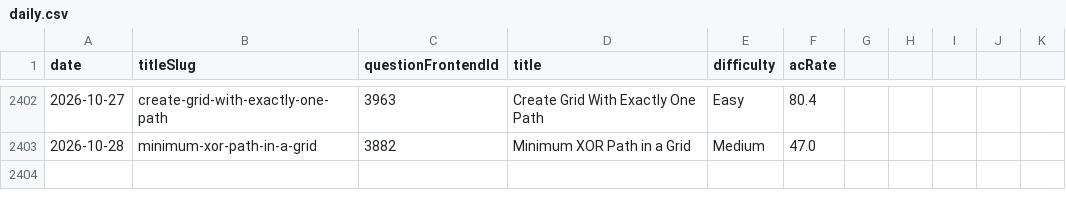
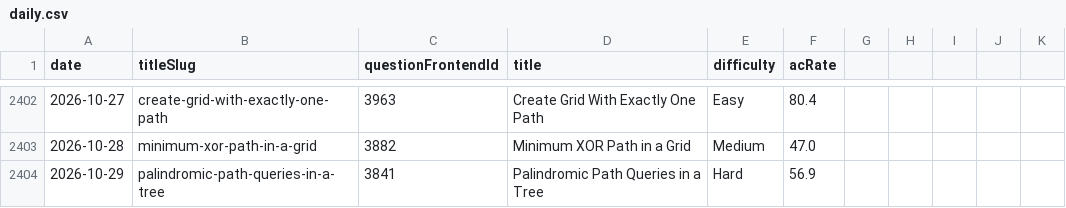
Before and after one commit to joric/leetcode, a CSV file: daily.csv, drawn as a sheet; only a part is shown, gaps mark what is left out; the diff names each change by its address in the sheet, - before the commit and + after, or states it on an @@ line.

```diff
--- a/daily.csv
+++ b/daily.csv
+row 2404: 2026-10-29 | palindromic-path-queries-in-a-tree | 3841 | Palindromic Path Queries in a Tree | Hard | 56.9
```
